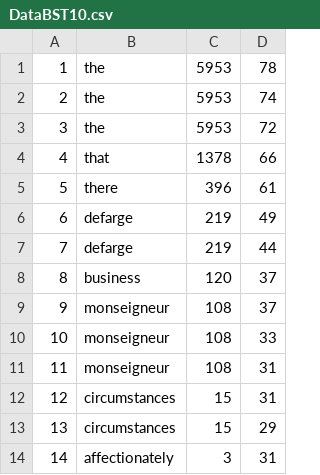
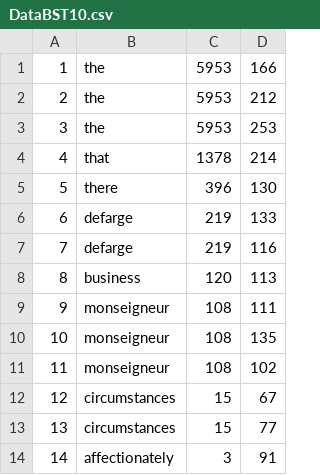
Before and after one commit to lucas-larsson/ID-1020-Algos-Data, a CSV file: lab3/Assignment 4/src/KTH/ID1020/OutPutFiles/DataBST10.csv, drawn as a sheet.

```diff
--- a/lab3/Assignment 4/src/KTH/ID1020/OutPutFiles/DataBST10.csv
+++ b/lab3/Assignment 4/src/KTH/ID1020/OutPutFiles/DataBST10.csv
@@ -1,14 +1,14 @@
-1,the,5953,78
-2,the,5953,74
-3,the,5953,72
-4,that,1378,66
-5,there,396,61
-6,defarge,219,49
-7,defarge,219,44
-8,business,120,37
-9,monseigneur,108,37
-10,monseigneur,108,33
-11,monseigneur,108,31
-12,circumstances,15,31
-13,circumstances,15,29
-14,affectionately,3,31
+1,the,5953,166
+2,the,5953,212
+3,the,5953,253
+4,that,1378,214
+5,there,396,130
+6,defarge,219,133
+7,defarge,219,116
+8,business,120,113
+9,monseigneur,108,111
+10,monseigneur,108,135
+11,monseigneur,108,102
+12,circumstances,15,67
+13,circumstances,15,77
+14,affectionately,3,91
```
Also changed, not shown: lab3/Assignment 4/src/KTH/ID1020/OutPutFiles/DataBST1.csv, lab3/Assignment 4/src/KTH/ID1020/OutPutFiles/DataBST11.csv, 32 other files.
